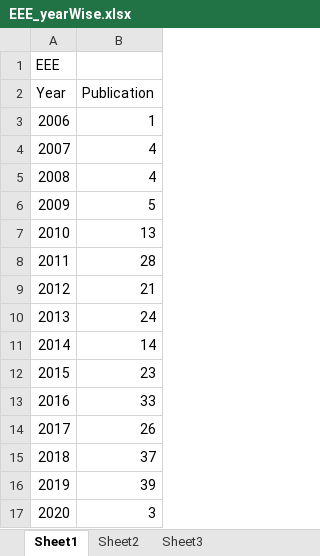
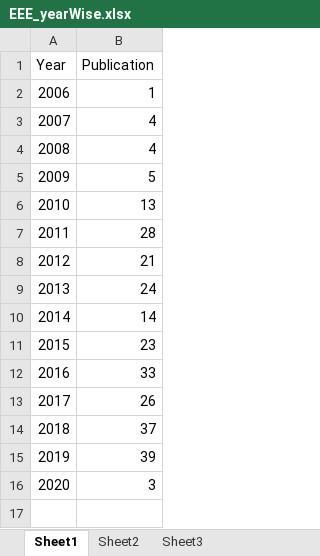
Before and after one commit to Jay952/NIT_Trichy_research_comparison_by_2019, an Excel workbook: EEE_yearWise.xlsx, sheet Sheet1, drawn as a sheet; values as stored, in another font and other column widths than the file's, no borders; the diff names each change by its address in the sheet, - before the commit and + after, or states it on an @@ line.

```diff
--- a/EEE_yearWise.xlsx (sheet Sheet1)
+++ b/EEE_yearWise.xlsx (sheet Sheet1)
-row 1: EEE
```
Also changed, not shown: ECE_yearwise.xlsx, chemical-year.xlsx, 9 other files.
